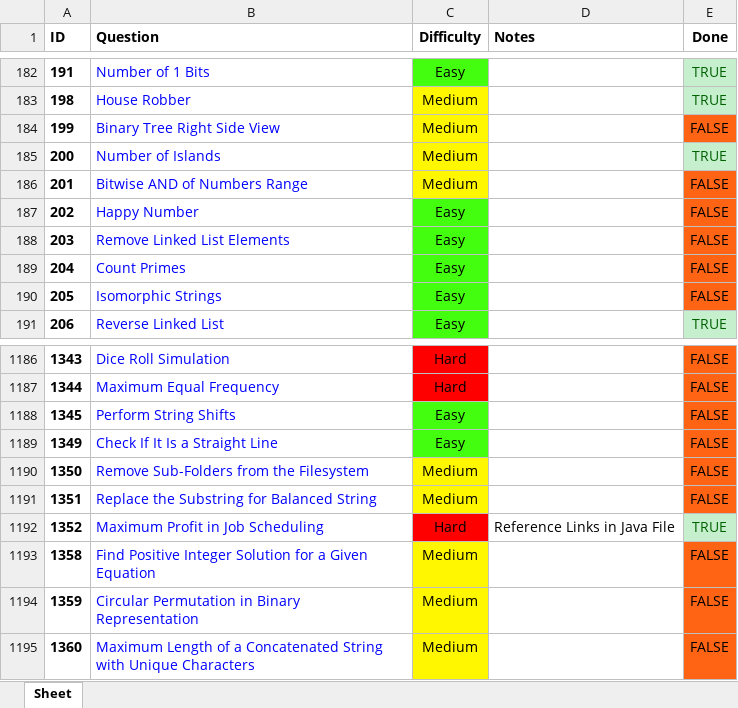
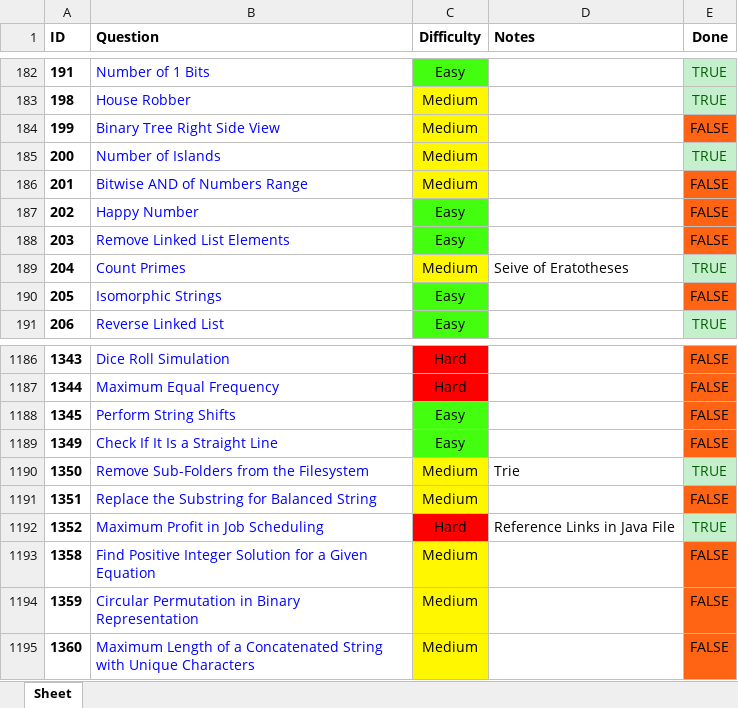
Before and after one commit to RohanTrix/Competitive-Practice, an Excel workbook: DOCS/Leetcode_FULL.xlsx, sheet Sheet, drawn as a sheet; only a part is shown, gaps mark what is left out; values as stored, in another font and other column widths than the file's, no borders; the diff names each change by its address in the sheet, - before the commit and + after, or states it on an @@ line.

Commit message:
Solved some questions

```diff
--- a/DOCS/Leetcode_FULL.xlsx (sheet Sheet)
+++ b/DOCS/Leetcode_FULL.xlsx (sheet Sheet)
-C189 (Difficulty): Easy
+C189 (Difficulty): Medium
-C189 fill: #43FF0F
+C189 fill: #FFF700
-D189 (Notes): (empty)
+D189 (Notes): Seive of Eratotheses
-E189 (Done): FALSE
+E189 (Done): TRUE
@@ E189 fill: #FF6314 → #C6EFCE, text colour: black → #006100 @@
-D1190 (Notes): (empty)
+D1190 (Notes): Trie
-E1190 (Done): FALSE
+E1190 (Done): TRUE
@@ E1190 fill: #FF6314 → #C6EFCE, text colour: black → #006100 @@
```
Also changed, not shown: 11 other files.
